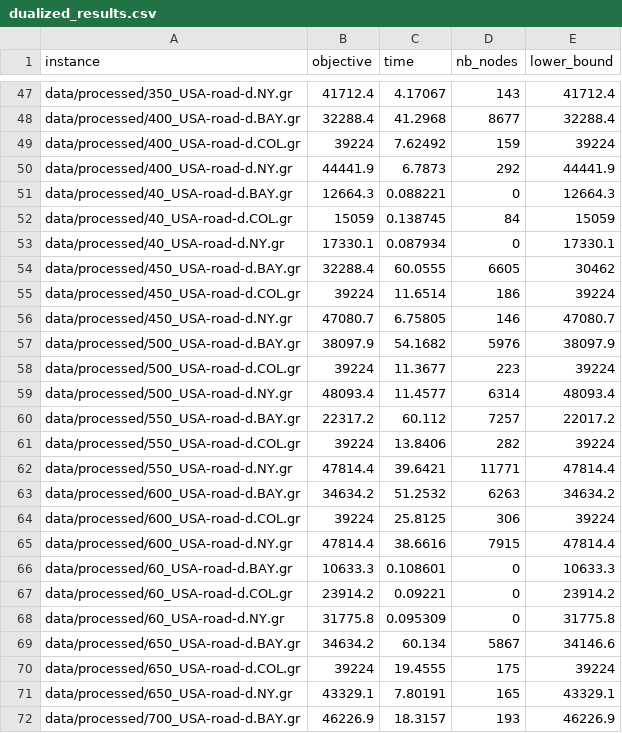
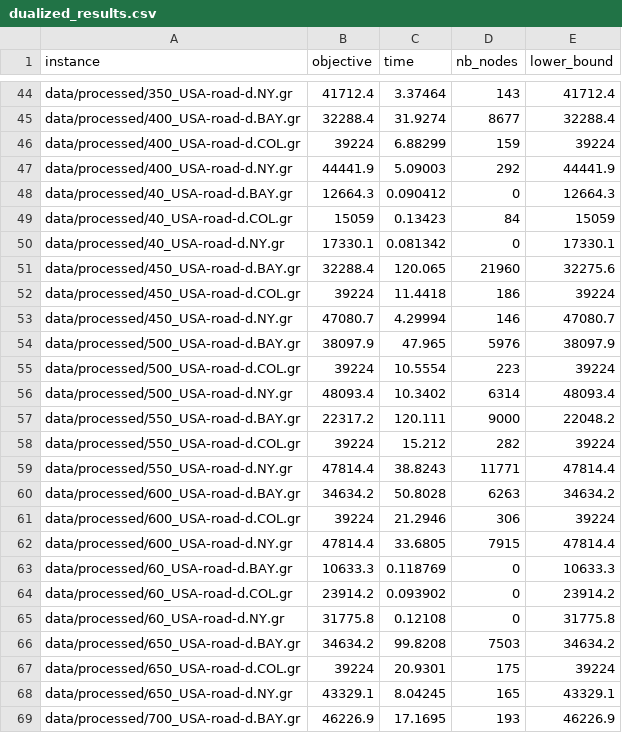
Before and after one commit to feroi35/robust_shortest_path, a CSV file: results/dualized_results.csv, drawn as a sheet; only a part is shown, gaps mark what is left out; addresses are those after the commit; the diff covers the shown part only; the diff names each change by its address in the sheet, - before the commit and + after, or states it on an @@ line.

```diff
--- a/results/dualized_results.csv
+++ b/results/dualized_results.csv
-C44 (time): 4.17067
+C44 (time): 3.37464
-C45 (time): 41.2968
+C45 (time): 31.9274
-C46 (time): 7.62492
+C46 (time): 6.88299
-C47 (time): 6.7873
+C47 (time): 5.09003
-C48 (time): 0.088221
+C48 (time): 0.090412
-C49 (time): 0.138745
+C49 (time): 0.13423
-C50 (time): 0.087934
+C50 (time): 0.081342
-C51 (time): 60.0555
+C51 (time): 120.065
-D51 (nb_nodes): 6605
+D51 (nb_nodes): 21960
-E51 (lower_bound): 30462
+E51 (lower_bound): 32275.6
-C52 (time): 11.6514
+C52 (time): 11.4418
-C53 (time): 6.75805
+C53 (time): 4.29994
-C54 (time): 54.1682
+C54 (time): 47.965
-C55 (time): 11.3677
+C55 (time): 10.5554
-C56 (time): 11.4577
+C56 (time): 10.3402
-C57 (time): 60.112
+C57 (time): 120.111
-D57 (nb_nodes): 7257
+D57 (nb_nodes): 9000
-E57 (lower_bound): 22017.2
+E57 (lower_bound): 22048.2
-C58 (time): 13.8406
+C58 (time): 15.212
-C59 (time): 39.6421
+C59 (time): 38.8243
-C60 (time): 51.2532
+C60 (time): 50.8028
-C61 (time): 25.8125
+C61 (time): 21.2946
-C62 (time): 38.6616
+C62 (time): 33.6805
-C63 (time): 0.108601
+C63 (time): 0.118769
-C64 (time): 0.09221
+C64 (time): 0.093902
-C65 (time): 0.095309
+C65 (time): 0.12108
-C66 (time): 60.134
+C66 (time): 99.8208
-D66 (nb_nodes): 5867
+D66 (nb_nodes): 7503
-E66 (lower_bound): 34146.6
+E66 (lower_bound): 34634.2
-C67 (time): 19.4555
+C67 (time): 20.9301
-C68 (time): 7.80191
+C68 (time): 8.04245
-C69 (time): 18.3157
+C69 (time): 17.1695
```
Also changed, not shown: 3 removed rows and 90 edited cells elsewhere in this file, 3 other files.
